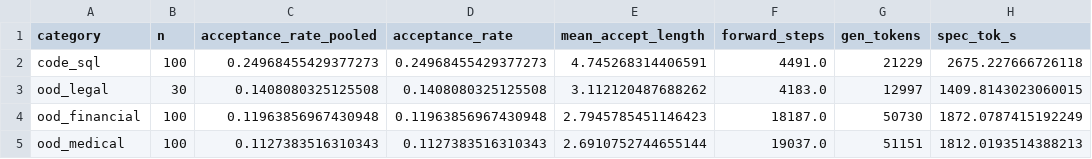
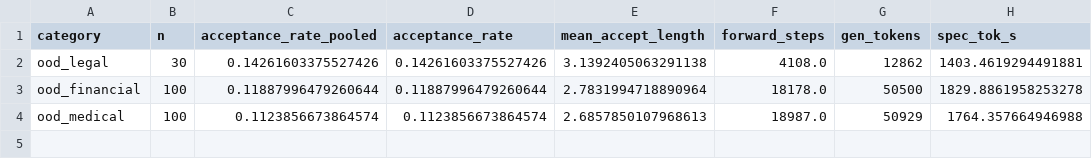
Before and after one commit to jwlaboratory/SpecSpec, a CSV file: Benchmarking domains/results/dflash_downloaded_by_category.csv, drawn as a sheet.

```diff
--- a/Benchmarking domains/results/dflash_downloaded_by_category.csv
+++ b/Benchmarking domains/results/dflash_downloaded_by_category.csv
@@ -1,5 +1,4 @@
 category,n,acceptance_rate_pooled,acceptance_rate,mean_accept_length,forward_steps,gen_tokens,spec_tok_s
-code_sql,100,0.24968455429377273,0.24968455429377273,4.745268314406591,4491.0,21229,2675.227666726118
-ood_legal,30,0.1408080325125508,0.1408080325125508,3.112120487688262,4183.0,12997,1409.8143023060015
-ood_financial,100,0.11963856967430948,0.11963856967430948,2.7945785451146423,18187.0,50730,1872.0787415192249
-ood_medical,100,0.1127383516310343,0.1127383516310343,2.6910752744655144,19037.0,51151,1812.0193514388213
+ood_legal,30,0.14261603375527426,0.14261603375527426,3.1392405063291138,4108.0,12862,1403.4619294491881
+ood_financial,100,0.11887996479260644,0.11887996479260644,2.7831994718890964,18178.0,50500,1829.8861958253278
+ood_medical,100,0.1123856673864574,0.1123856673864574,2.6857850107968613,18987.0,50929,1764.357664946988
```
Also changed, not shown: Benchmarking domains/results/eagle3_downloaded_by_category.csv, 30 other files.
